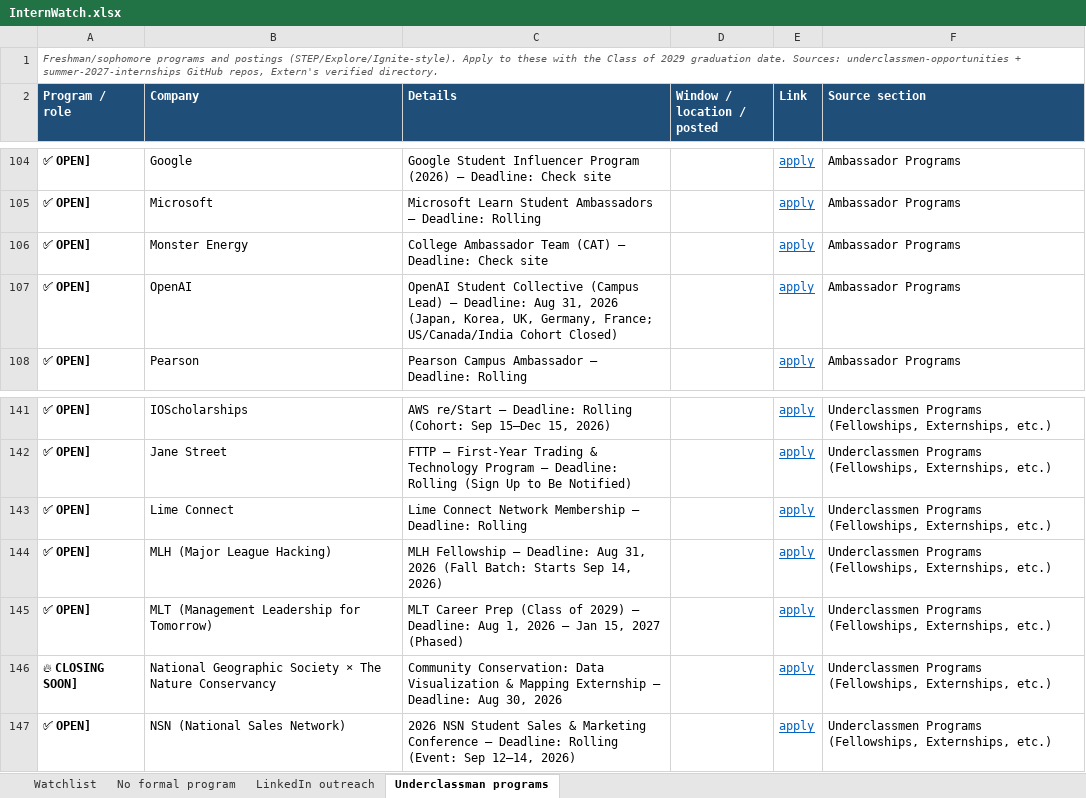
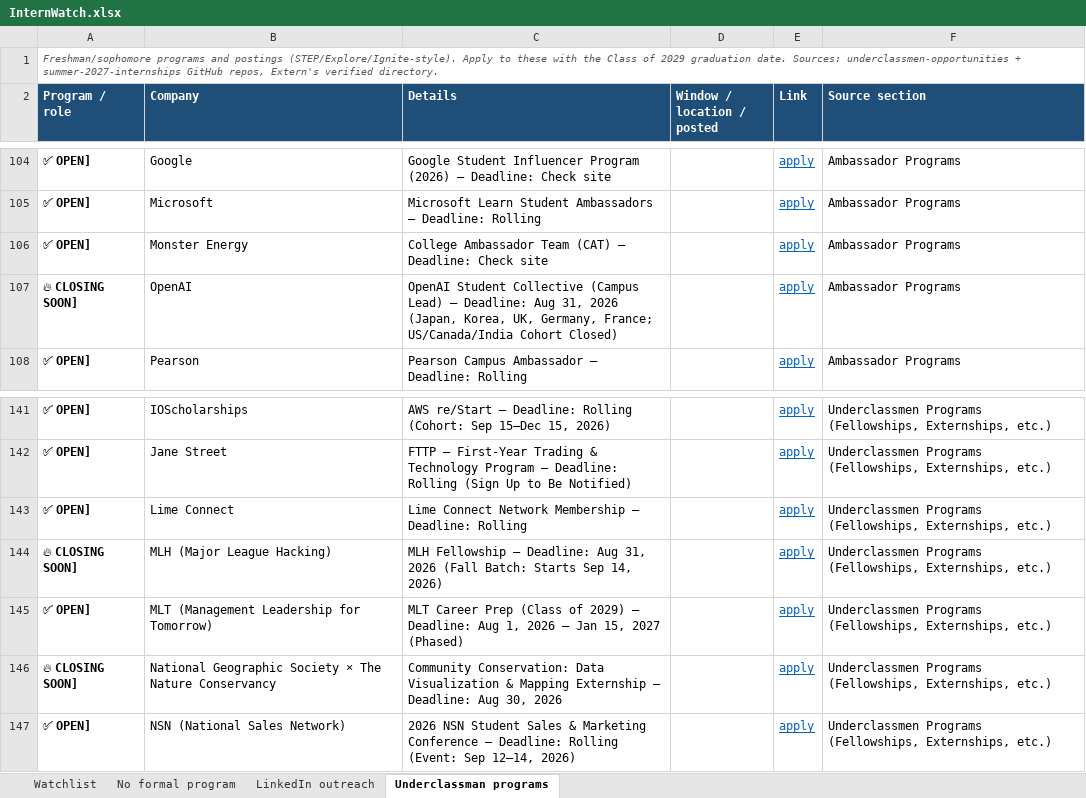
Before and after one commit to pranavrevuri/intern-watch, an Excel workbook: InternWatch.xlsx, sheet Underclassman programs, drawn as a sheet; only a part is shown, gaps mark what is left out; values as stored, in another font and other column widths than the file's, no borders; the diff names each change by its address in the sheet, - before the commit and + after, or states it on an @@ line.

```diff
--- a/InternWatch.xlsx (sheet Underclassman programs)
+++ b/InternWatch.xlsx (sheet Underclassman programs)
-A107 (Program / role): ✅ OPEN]
+A107 (Program / role): 🔥 CLOSING SOON]
-A144 (Program / role): ✅ OPEN]
+A144 (Program / role): 🔥 CLOSING SOON]
```
Also changed, not shown: sheet Watchlist, 1 other file.
